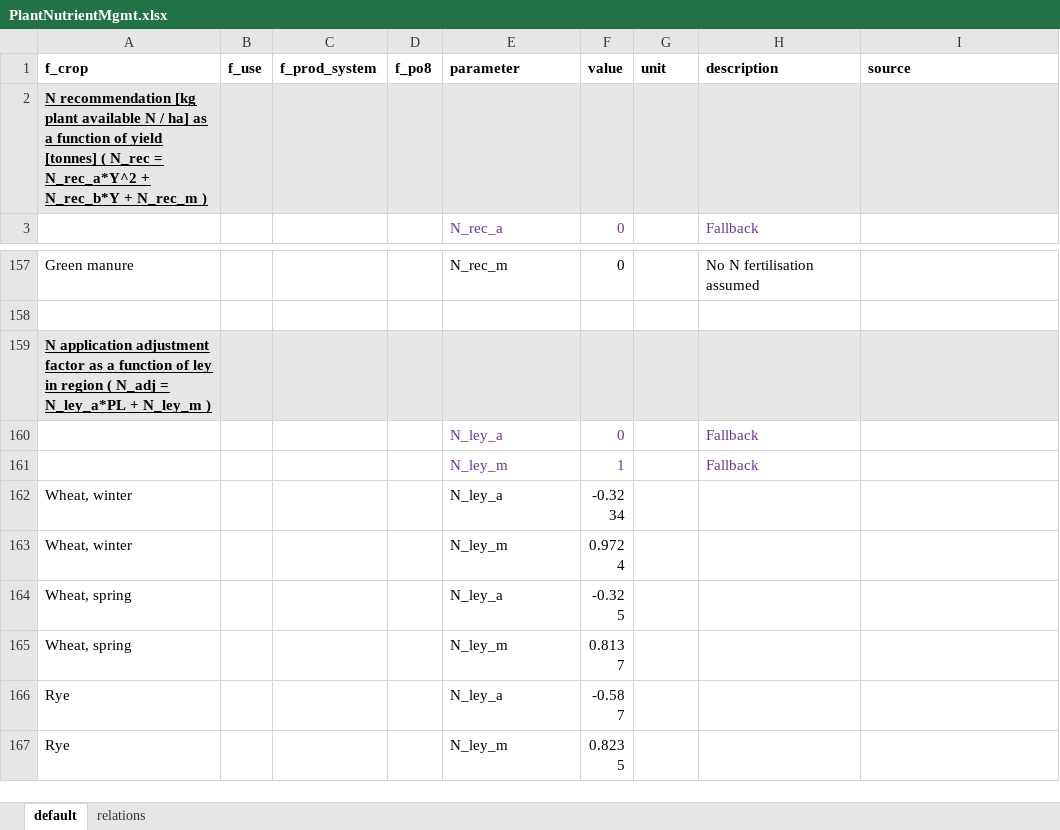
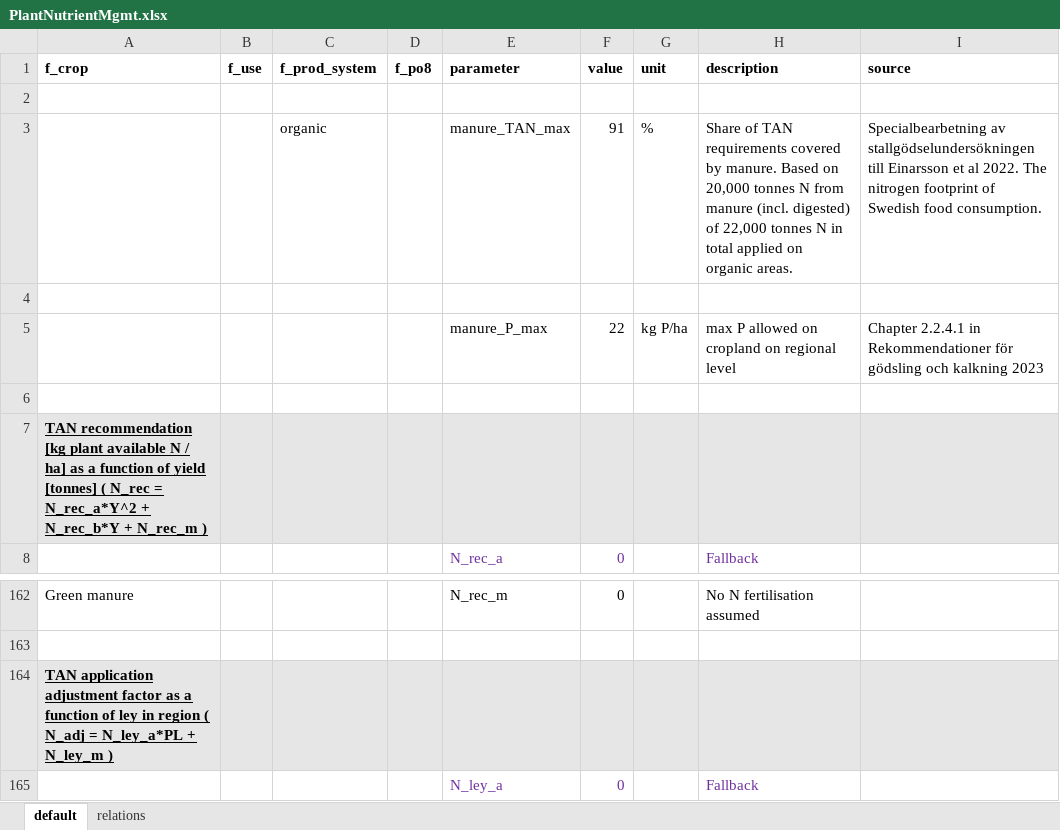
Before and after one commit to SLU-foodsystems/CIBUSmod, an Excel workbook: data/prod_parameters/PlantNutrientMgmt.xlsx, sheet default, drawn as a sheet; only a part is shown, gaps mark what is left out; the shorter side is filled out with more unchanged rows; values as stored, in another font and other column widths than the file's, no borders; addresses are those after the commit; the diff names each change by its address in the sheet, - before the commit and + after, or states it on an @@ line.

Commit message:
Implemented method to distribute manure to crop areas

```diff
--- a/data/prod_parameters/PlantNutrientMgmt.xlsx (sheet default)
+++ b/data/prod_parameters/PlantNutrientMgmt.xlsx (sheet default)
+row 2: (empty)
+row 3:  |  | organic |  | manure_TAN_max | 91 | % | Share of TAN requirements covered by manure. Based on 20,000 tonnes N from manure (incl. digested) of 22,000 tonnes N in total applied on organic areas. | Specialbearbetning av stallgödselundersökningen till Einarsson et al 2022. The nitrogen footprint of Swedish food consumption.
+row 4: (empty)
+row 5:  |  |  |  | manure_P_max | 22 | kg P/ha | max P allowed on cropland on regional level | Chapter 2.2.4.1 in Rekommendationer för gödsling och kalkning 2023
+row 6: (empty)
-A7 (f_crop): N recommendation [kg…
+A7 (f_crop): TAN recommendation [kg…
-A164 (f_crop): N application adjustment…
+A164 (f_crop): TAN application adjustment…
```
Also changed, not shown: formulas that keep their value, data/prod_parameters/ManureMgmt.xlsx, 1 other file.
